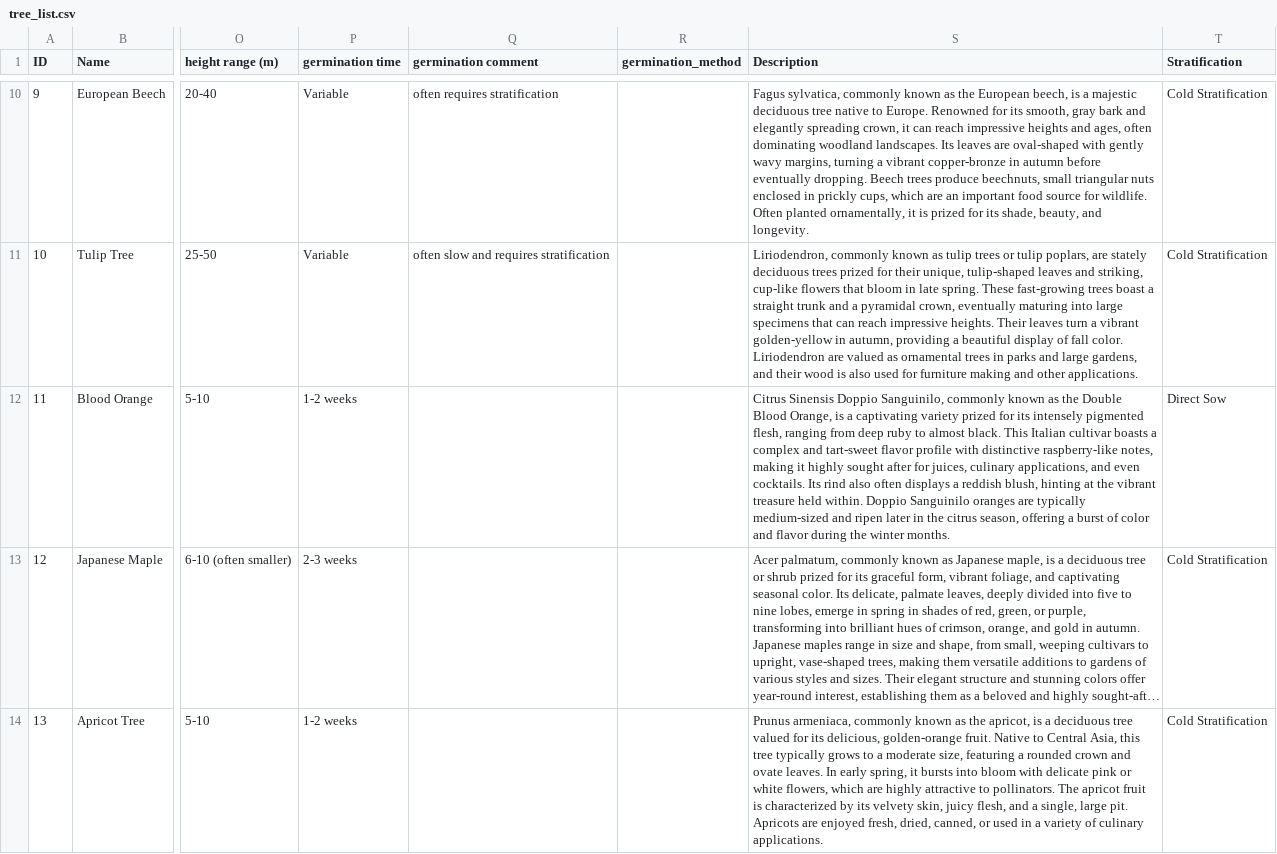
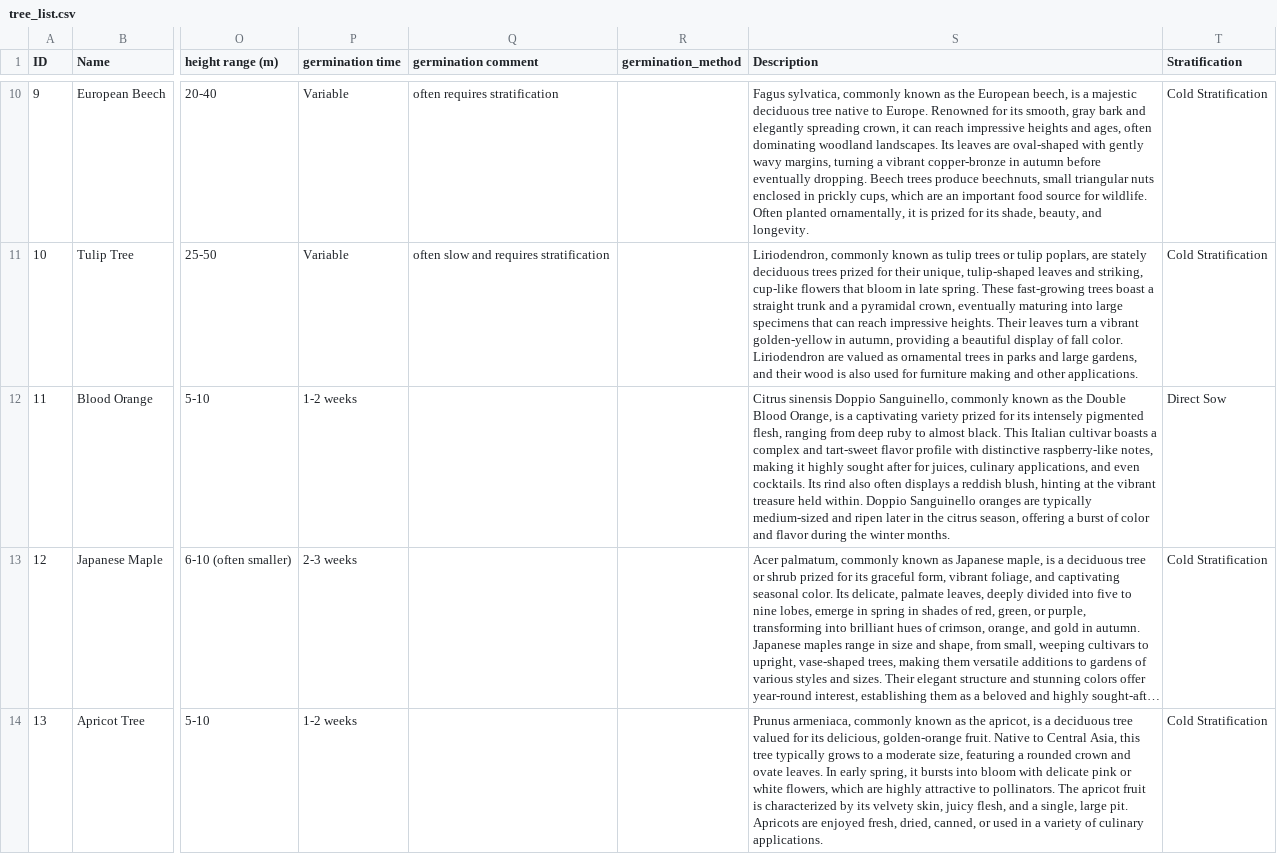
Before and after one commit to nomike/tree-sheets-ai-generated, a CSV file: tree_list.csv, drawn as a sheet; only a part is shown, gaps mark what is left out; long unchanged cells end in …; the diff covers the shown part only; the diff names each change by its address in the sheet, - before the commit and + after, or states it on an @@ line.

Commit message:
Fix Description column: correct typos and replace wrong-species descriptions
- Fix 8 botanical name typos in descriptions (Sanguinello, Diospyros,
  Nephelium, Platanus, Phyllostachys, Metrosideros, etc.)
- Replace 9 critical errors where description was wrong species, animal,
  or fictional (Blood Plum, Hanging Birch, Traveller Palm, Boxelder,
  Carambola, Kolkwitzie, Manila Tamarind, Divine Jasmine, Red Stem Palm)
- Add description_verification_report.md documenting issues and fixes

```diff
--- a/tree_list.csv
+++ b/tree_list.csv
-S12 (Description): Citrus Sinensis Doppio Sanguinilo, commonly known as the Double Blood Orange, is a captivating variety prized for its intensely pigmented flesh, ranging from deep ruby to almost black. This Italian cultivar boasts a complex and tart-sweet flavor profile with distinctive raspberry-like notes, making it highly sought after for juices, culinary applications, and even cocktails. Its rind also often displays a reddish blush, hinting at the vibrant treasure held within. Doppio Sanguinilo oranges are…
+S12 (Description): Citrus sinensis Doppio Sanguinello, commonly known as the Double Blood Orange, is a captivating variety prized for its intensely pigmented flesh, ranging from deep ruby to almost black. This Italian cultivar boasts a complex and tart-sweet flavor profile with distinctive raspberry-like notes, making it highly sought after for juices, culinary applications, and even cocktails. Its rind also often displays a reddish blush, hinting at the vibrant treasure held within. Doppio Sanguinello oranges are…
```
Also changed, not shown: 16 edited cells elsewhere in this file.
